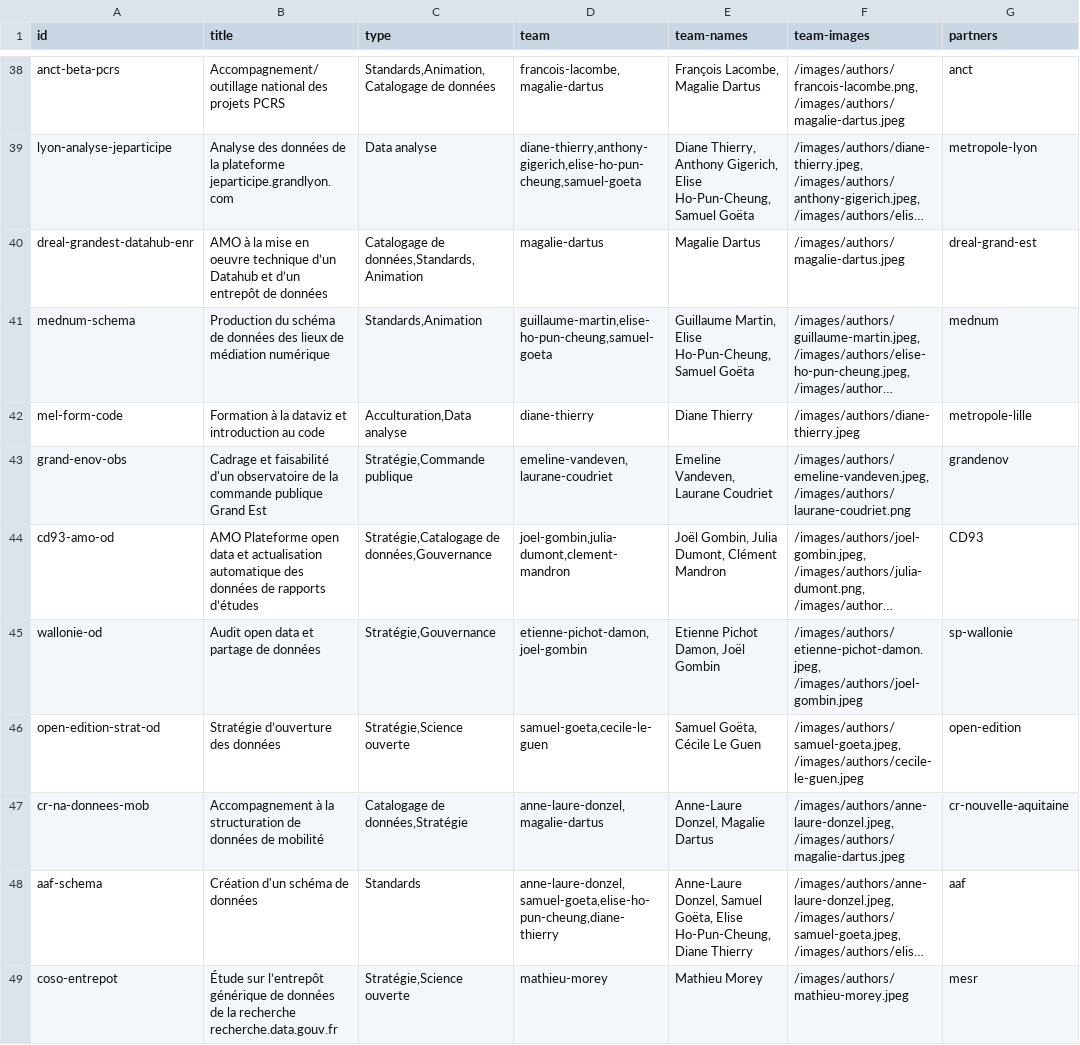
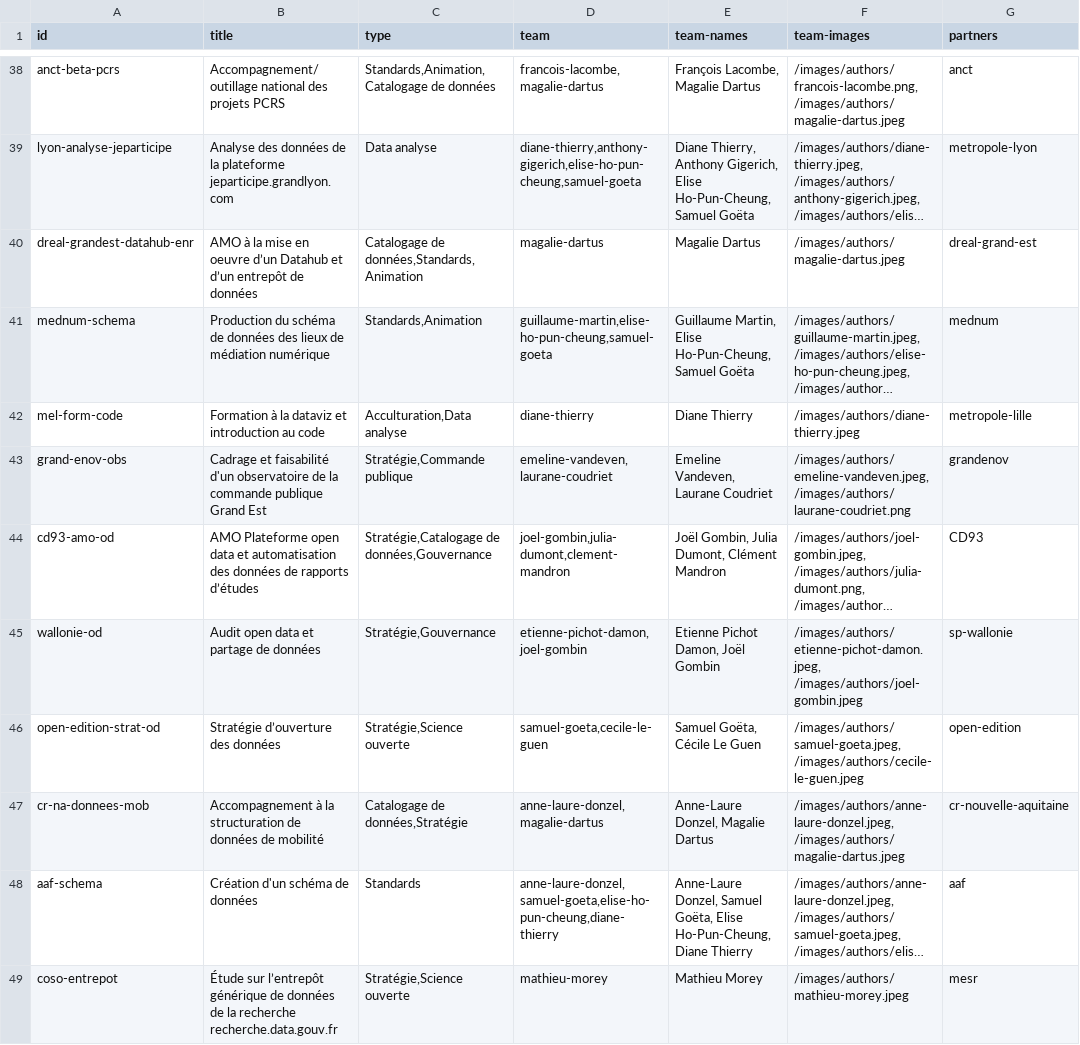
Before and after one commit to datactivist/opendatactivist, a CSV file: public/sitedata/references_catalog.csv, drawn as a sheet; only a part is shown, gaps mark what is left out; long unchanged cells end in …; the diff names each change by its address in the sheet, - before the commit and + after, or states it on an @@ line.

Commit message:
Update references_catalog.csv

```diff
--- a/public/sitedata/references_catalog.csv
+++ b/public/sitedata/references_catalog.csv
-B40 (title): …en oeuvre technique d’un Datahub…
+B40 (title): …en oeuvre d’un Datahub…
-B44 (title): …data et actualisation automatique des données…
+B44 (title): …data et automatisation des données…
```
